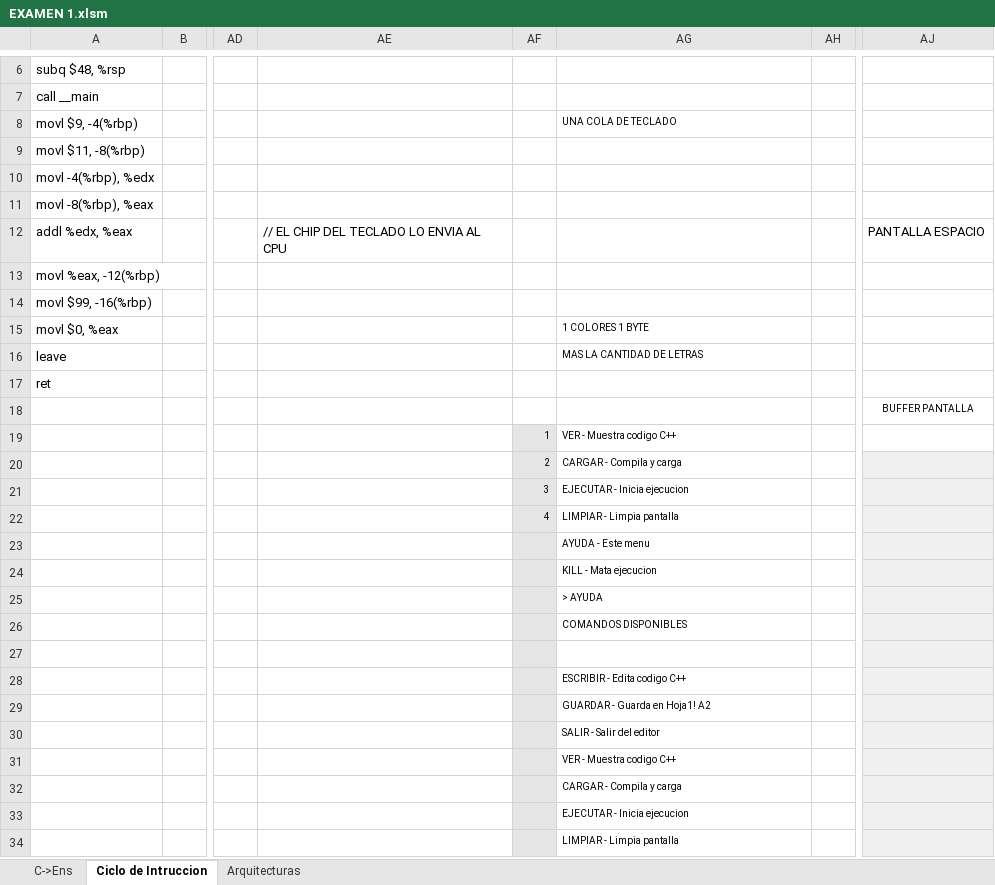
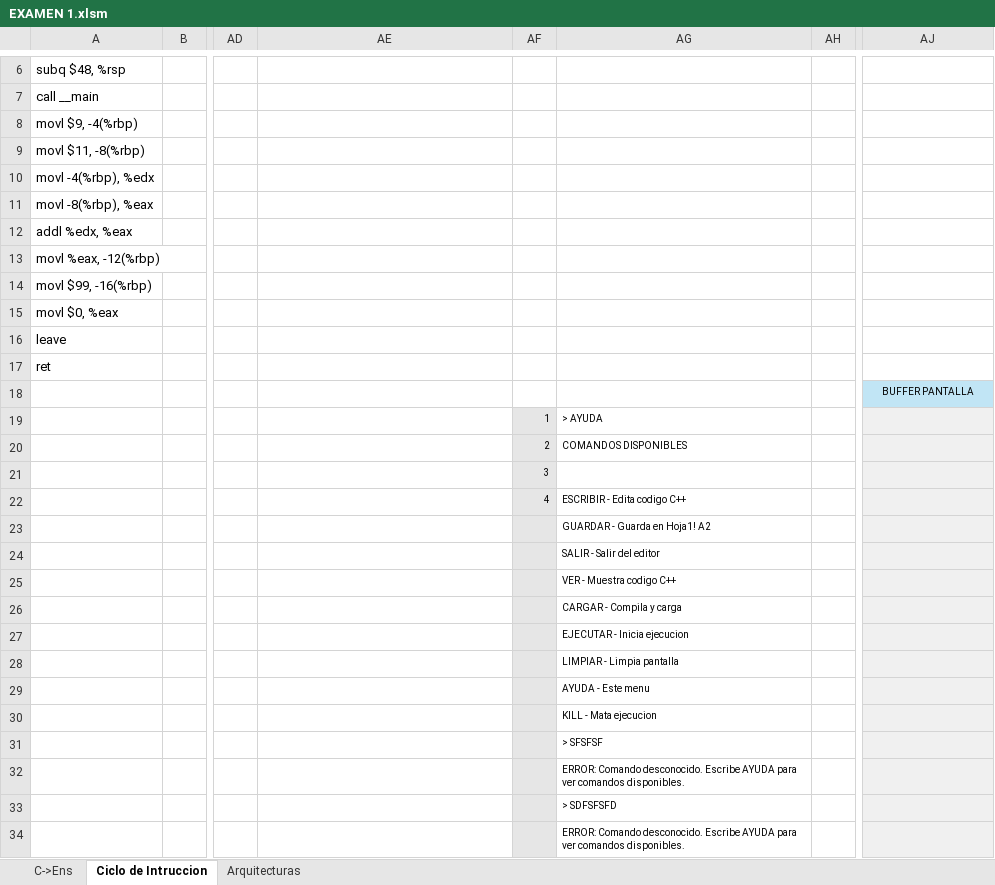
Before and after one commit to alejandroramirezvallejos/Simulador-de-Arquitectura-x86, an Excel workbook: EXAMEN 1.xlsm, sheet Ciclo de Intruccion, drawn as a sheet; only a part is shown, gaps mark what is left out; values as stored, in another font and other column widths than the file's, no borders; charts and pictures not drawn; the diff covers the shown part only; the diff names each change by its address in the sheet, - before the commit and + after, or states it on an @@ line.

Commit message:
avanze de buffers falta el de pantalla

```diff
--- a/EXAMEN 1.xlsm (sheet Ciclo de Intruccion)
+++ b/EXAMEN 1.xlsm (sheet Ciclo de Intruccion)
-AG8: UNA COLA DE TECLADO
+AG8: (empty)
-AE12: // EL CHIP DEL TECLADO LO ENVIA AL CPU
+AE12: (empty)
-AJ12: PANTALLA ESPACIO
+AJ12: (empty)
-AG15: 1 COLORES 1 BYTE
+AG15: (empty)
-AG16: MAS LA CANTIDAD DE LETRAS
+AG16: (empty)
-AJ18 fill: none
+AJ18 fill: #C1E5F5
-AG19: VER - Muestra codigo C++
+AG19: > AYUDA
-AJ19 fill: none
+AJ19 fill: #F0F0F0
-AG20: CARGAR - Compila y carga
+AG20: COMANDOS DISPONIBLES
-AG21: EJECUTAR - Inicia ejecucion
+AG21: (empty)
-AG22: LIMPIAR - Limpia pantalla
+AG22: ESCRIBIR - Edita codigo C++
-AG23: AYUDA - Este menu
+AG23: GUARDAR - Guarda en Hoja1! A2
-AG24: KILL - Mata ejecucion
+AG24: SALIR - Salir del editor
-AG25: > AYUDA
+AG25: VER - Muestra codigo C++
-AG26: COMANDOS DISPONIBLES
+AG26: CARGAR - Compila y carga
-AG27: (empty)
+AG27: EJECUTAR - Inicia ejecucion
-AG28: ESCRIBIR - Edita codigo C++
+AG28: LIMPIAR - Limpia pantalla
-AG29: GUARDAR - Guarda en Hoja1! A2
+AG29: AYUDA - Este menu
-AG30: SALIR - Salir del editor
+AG30: KILL - Mata ejecucion
-AG31: VER - Muestra codigo C++
+AG31: > SFSFSF
-AG32: CARGAR - Compila y carga
+AG32: ERROR: Comando desconocido. Escribe AYUDA para ver comandos disponibles.
-AG33: EJECUTAR - Inicia ejecucion
+AG33: > SDFSFSFD
-AG34: LIMPIAR - Limpia pantalla
+AG34: ERROR: Comando desconocido. Escribe AYUDA para ver comandos disponibles.
```
Also changed, not shown: 2 edited cells and cell formats elsewhere in this sheet, charts or pictures.
